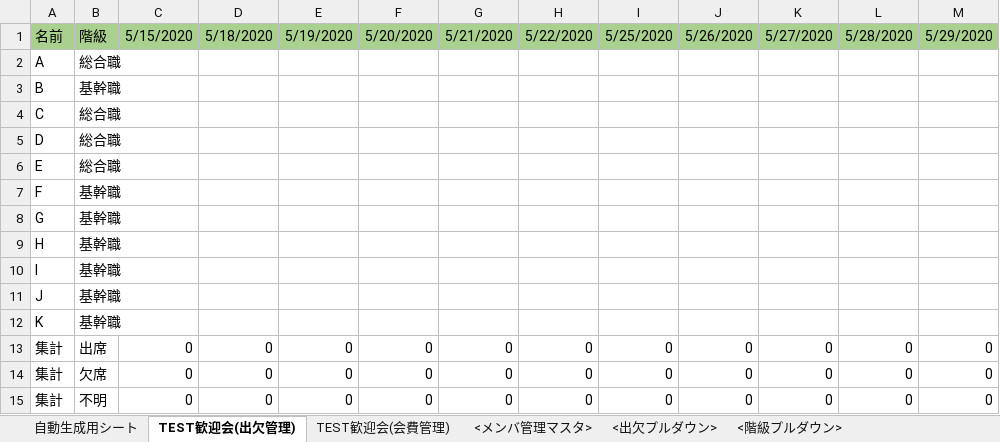
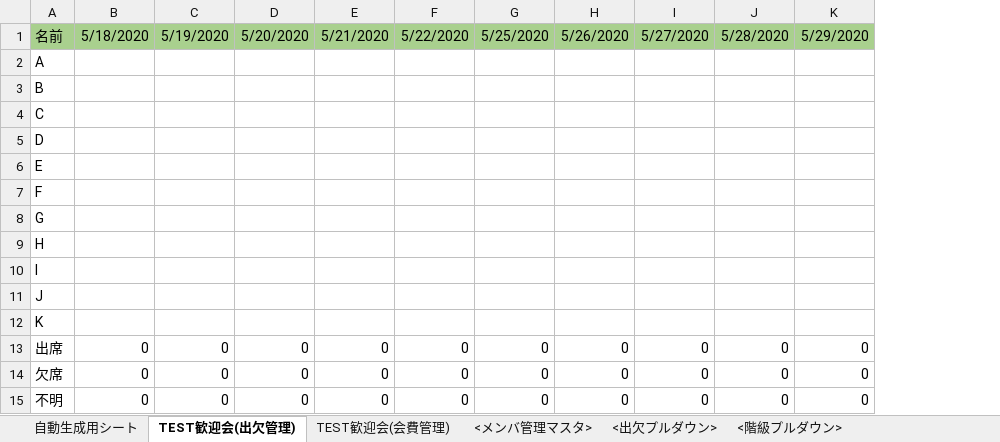
Before and after one commit to sakagami0615/DrinkingPartyAssister, an Excel workbook: DrinkingPartySheet.xlsm, sheet TEST歓迎会(出欠管理), drawn as a sheet; values as stored, in another font and other column widths than the file's, no borders; the diff names each change by its address in the sheet, - before the commit and + after, or states it on an @@ line.

Commit message:
リファクタを実施

```diff
--- a/DrinkingPartySheet.xlsm (sheet TEST歓迎会(出欠管理))
+++ b/DrinkingPartySheet.xlsm (sheet TEST歓迎会(出欠管理))
-column B, rows 1-15: 階級 | 総合職 | 基幹職 | 総合職 | 総合職 | 総合職 | 基幹職 | 基幹職 | 基幹職 | 基幹職 | 基幹職 | 基幹職 | 出席 | 欠席 | 不明
-column C, rows 1-15: 5/15/2020 |  |  |  |  |  |  |  |  |  |  |  | 0 | 0 | 0
-A13: 集計
+A13: 出席
-A14: 集計
+A14: 欠席
-A15: 集計
+A15: 不明
```
Also changed, not shown: sheet TEST歓迎会(会費管理), formulas that keep their value.
